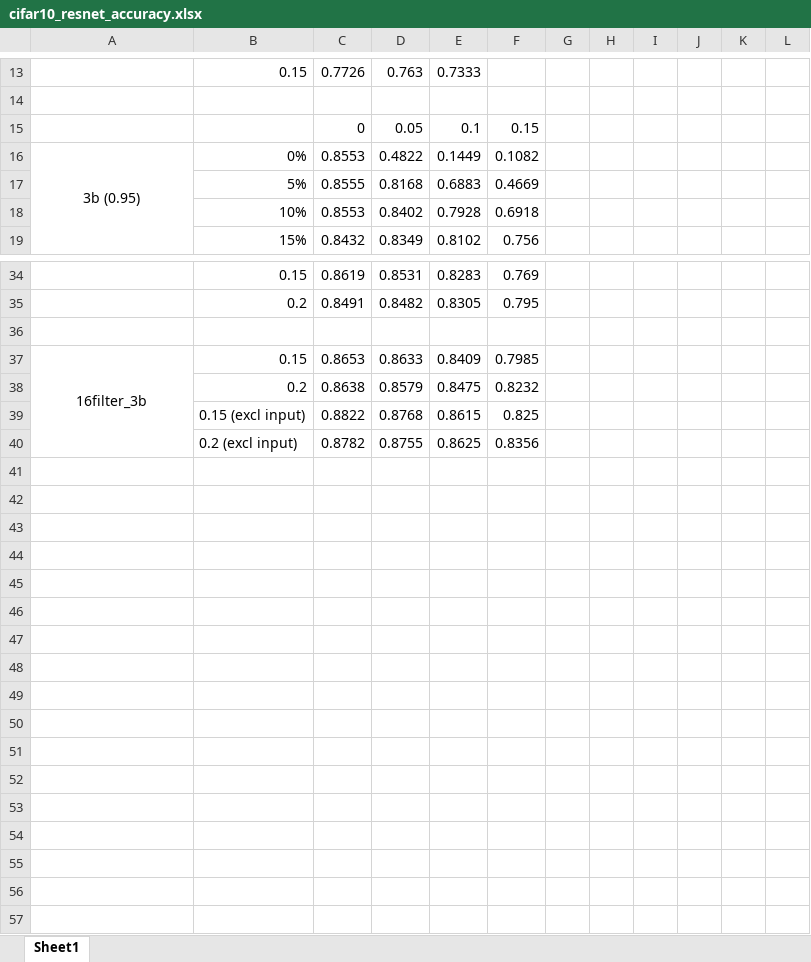
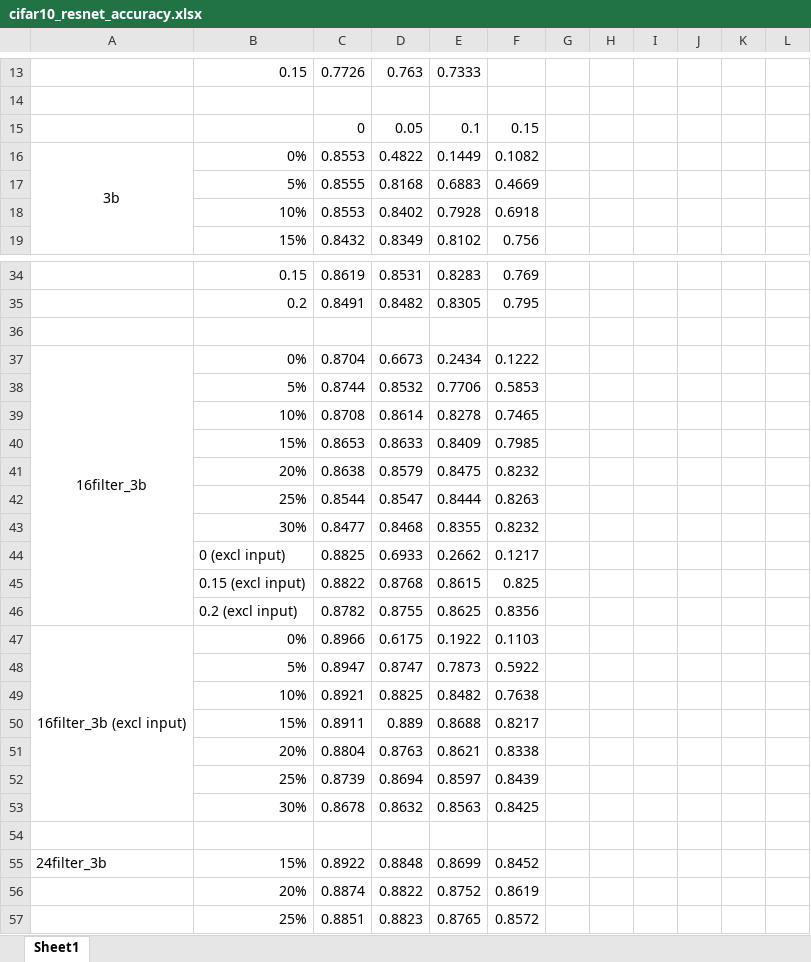
Before and after one commit to weierwan/cifar10_resnet_crossbar_compatible, an Excel workbook: cifar10_resnet_accuracy.xlsx, sheet Sheet1, drawn as a sheet; only a part is shown, gaps mark what is left out; values as stored, in another font and other column widths than the file's, no borders; charts and pictures not drawn; removed rows and columns are numbered as before the commit, all else as after; the diff covers the shown part only; the diff names each change by its address in the sheet, - before the commit and + after, or states it on an @@ line.

Commit message:
bug fixes and add input segmenting to conv/dense numpy implementation

```diff
--- a/cifar10_resnet_accuracy.xlsx (sheet Sheet1)
+++ b/cifar10_resnet_accuracy.xlsx (sheet Sheet1)
-A16: 3b (0.95)
+A16: 3b
+row 37: 16filter_3b | 0% | 0.8704 | 0.6673 | 0.2434 | 0.1222
+row 38:  | 5% | 0.8744 | 0.8532 | 0.7706 | 0.5853
+row 39:  | 10% | 0.8708 | 0.8614 | 0.8278 | 0.7465
-A40: 16filter_3b
+A40: (empty)
-A37:A40 merged
-B40: 0.15
+B40: 15%
-B41: 0.2
+B41: 20%
+row 42:  | 25% | 0.8544 | 0.8547 | 0.8444 | 0.8263
+row 43:  | 30% | 0.8477 | 0.8468 | 0.8355 | 0.8232
+row 44:  | 0 (excl input) | 0.8825 | 0.6933 | 0.2662 | 0.1217
+row 47: 16filter_3b (excl input) | 0% | 0.8966 | 0.6175 | 0.1922 | 0.1103
+row 48:  | 5% | 0.8947 | 0.8747 | 0.7873 | 0.5922
+row 49:  | 10% | 0.8921 | 0.8825 | 0.8482 | 0.7638
+row 50:  | 15% | 0.8911 | 0.889 | 0.8688 | 0.8217
+row 51:  | 20% | 0.8804 | 0.8763 | 0.8621 | 0.8338
+row 52:  | 25% | 0.8739 | 0.8694 | 0.8597 | 0.8439
+row 53:  | 30% | 0.8678 | 0.8632 | 0.8563 | 0.8425
+row 54: (empty)
+row 55: 24filter_3b | 15% | 0.8922 | 0.8848 | 0.8699 | 0.8452
+row 56:  | 20% | 0.8874 | 0.8822 | 0.8752 | 0.8619
+row 57:  | 25% | 0.8851 | 0.8823 | 0.8765 | 0.8572
```
Also changed, not shown: 2 edited cells elsewhere in this sheet, charts or pictures, 3 other files.
